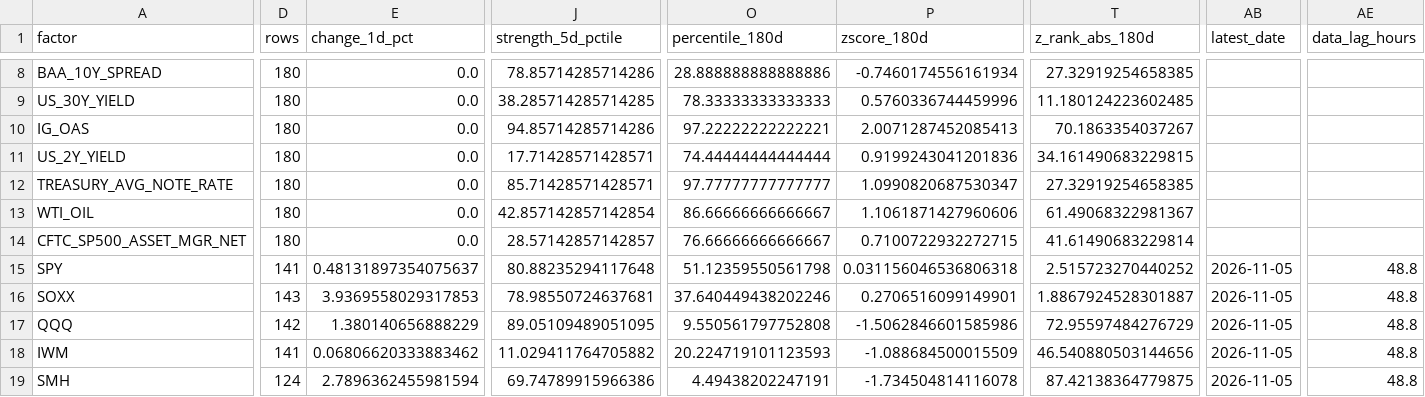
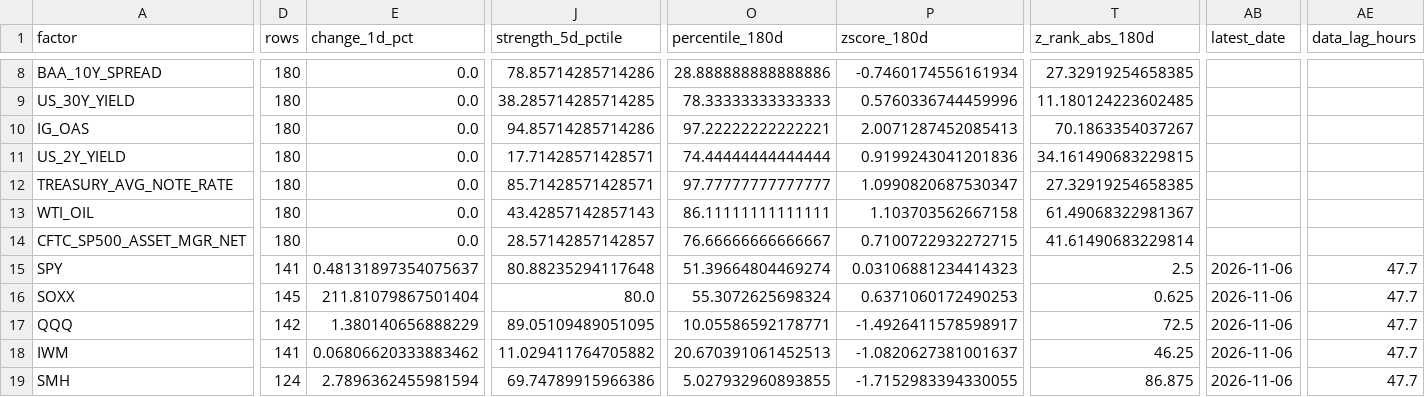
Before and after one commit to stutjeff/pios-capital-flow-engine, a CSV file: data/factor_analysis.csv, drawn as a sheet; only a part is shown, gaps mark what is left out; the diff covers the shown part only; the diff names each change by its address in the sheet, - before the commit and + after, or states it on an @@ line.

```diff
--- a/data/factor_analysis.csv
+++ b/data/factor_analysis.csv
-J13 (strength_5d_pctile): 42.857142857142854
+J13 (strength_5d_pctile): 43.42857142857143
-O13 (percentile_180d): 86.66666666666667
+O13 (percentile_180d): 86.11111111111111
-P13 (zscore_180d): 1.1061871427960606
+P13 (zscore_180d): 1.103703562667158
-O15 (percentile_180d): 51.12359550561798
+O15 (percentile_180d): 51.39664804469274
-P15 (zscore_180d): 0.031156046536806318
+P15 (zscore_180d): 0.03106881234414323
-T15 (z_rank_abs_180d): 2.515723270440252
+T15 (z_rank_abs_180d): 2.5
-AB15:AB19 (latest_date): 2026-11-05
+AB15:AB19 (latest_date): 2026-11-06
-AE15:AE19 (data_lag_hours): 48.8
+AE15:AE19 (data_lag_hours): 47.7
-D16 (rows): 143
+D16 (rows): 145
-E16 (change_1d_pct): 3.9369558029317853
+E16 (change_1d_pct): 211.81079867501404
-J16 (strength_5d_pctile): 78.98550724637681
+J16 (strength_5d_pctile): 80.0
-O16 (percentile_180d): 37.640449438202246
+O16 (percentile_180d): 55.3072625698324
-P16 (zscore_180d): 0.2706516099149901
+P16 (zscore_180d): 0.6371060172490253
-T16 (z_rank_abs_180d): 1.8867924528301887
+T16 (z_rank_abs_180d): 0.625
-O17 (percentile_180d): 9.550561797752808
+O17 (percentile_180d): 10.05586592178771
-P17 (zscore_180d): -1.5062846601585986
+P17 (zscore_180d): -1.4926411578598917
-T17 (z_rank_abs_180d): 72.95597484276729
+T17 (z_rank_abs_180d): 72.5
-O18 (percentile_180d): 20.224719101123593
+O18 (percentile_180d): 20.670391061452513
-P18 (zscore_180d): -1.088684500015509
+P18 (zscore_180d): -1.0820627381001637
-T18 (z_rank_abs_180d): 46.540880503144656
+T18 (z_rank_abs_180d): 46.25
-O19 (percentile_180d): 4.49438202247191
+O19 (percentile_180d): 5.027932960893855
-P19 (zscore_180d): -1.734504814116078
+P19 (zscore_180d): -1.7152983394330055
-T19 (z_rank_abs_180d): 87.42138364779875
+T19 (z_rank_abs_180d): 86.875
```
Also changed, not shown: 124 edited cells elsewhere in this file, data/capital_flow_timeseries_180d.csv, data/market_state_history_180d.csv, 3 other files.
